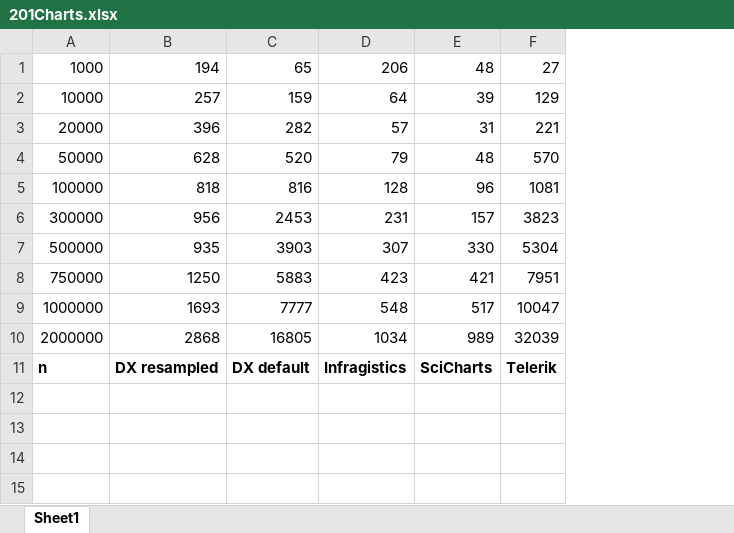
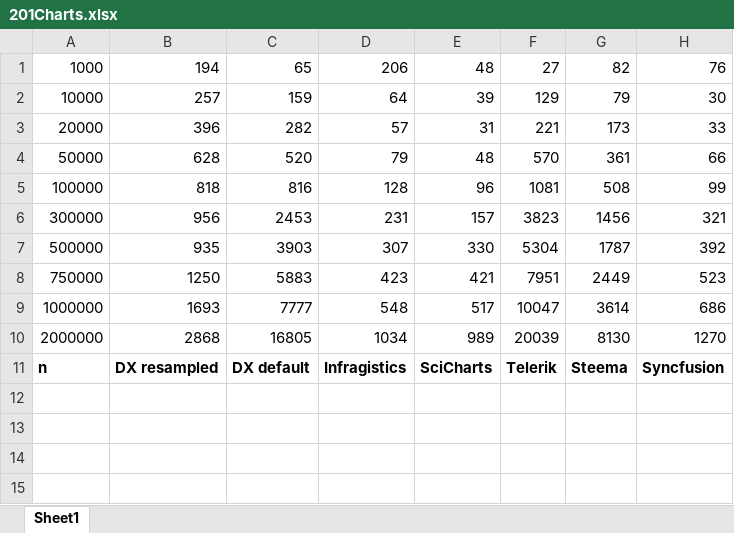
Before and after one commit to RomanKalachik/20.1_WPF_Results, an Excel workbook: WPFChart/results/201Charts.xlsx, sheet Sheet1, drawn as a sheet; only a part is shown; values as stored, in another font and other column widths than the file's, no borders; charts and pictures not drawn; the diff names each change by its address in the sheet, - before the commit and + after, or states it on an @@ line.

Commit message:
added more results

```diff
--- a/WPFChart/results/201Charts.xlsx (sheet Sheet1)
+++ b/WPFChart/results/201Charts.xlsx (sheet Sheet1)
+column G, rows 1-11: 82 | 79 | 173 | 361 | 508 | 1456 | 1787 | 2449 | 3614 | 8130 | Steema
+column H, rows 1-11: 76 | 30 | 33 | 66 | 99 | 321 | 392 | 523 | 686 | 1270 | Syncfusion
-F10: 32039
+F10: 20039
```
Also changed, not shown: charts or pictures, 12 other files.
